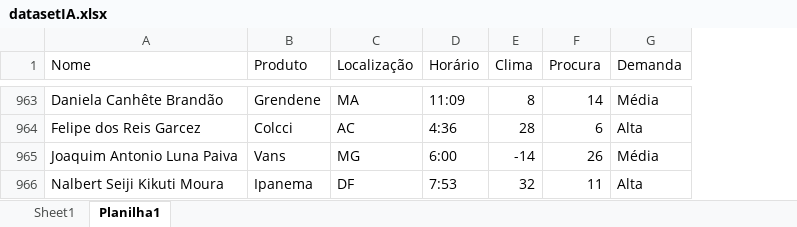
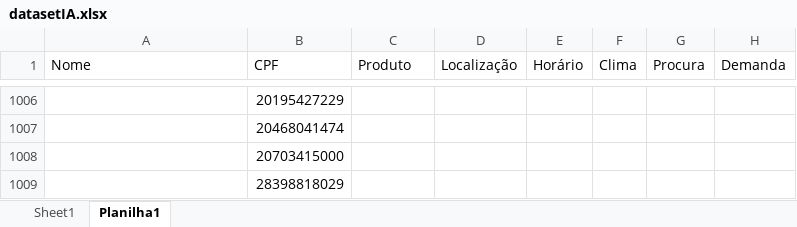
Before and after one commit to rafaellabastos/savvyfix-ia-notebook, an Excel workbook: datasetIA.xlsx, sheet Planilha1, drawn as a sheet; only a part is shown, gaps mark what is left out; values as stored, in another font and other column widths than the file's, no cell formats; conditional formats not drawn; addresses are those after the commit; the diff covers the shown part only; the diff names each change by its address in the sheet, - before the commit and + after, or states it on an @@ line.

```diff
--- a/datasetIA.xlsx (sheet Planilha1)
+++ b/datasetIA.xlsx (sheet Planilha1)
+column B (CPF), rows 1006-1009: 20195427229 | 20468041474 | 20703415000 | 28398818029
-A1006 (Nome): Daniela Canhête Brandão
+A1006 (Nome): (empty)
-C1006 (Produto): Grendene
+C1006 (Produto): (empty)
-D1006 (Localização): MA
+D1006 (Localização): (empty)
-E1006 (Horário): 11:09
+E1006 (Horário): (empty)
-F1006 (Clima): 8
+F1006 (Clima): (empty)
-G1006 (Procura): 14
+G1006 (Procura): (empty)
-H1006 (Demanda): Média
+H1006 (Demanda): (empty)
-A1007 (Nome): Felipe dos Reis Garcez
+A1007 (Nome): (empty)
-C1007 (Produto): Colcci
+C1007 (Produto): (empty)
-D1007 (Localização): AC
+D1007 (Localização): (empty)
-E1007 (Horário): 4:36
+E1007 (Horário): (empty)
-F1007 (Clima): 28
+F1007 (Clima): (empty)
-G1007 (Procura): 6
+G1007 (Procura): (empty)
-H1007 (Demanda): Alta
+H1007 (Demanda): (empty)
-A1008 (Nome): Joaquim Antonio Luna Paiva
+A1008 (Nome): (empty)
-C1008 (Produto): Vans
+C1008 (Produto): (empty)
-D1008 (Localização): MG
+D1008 (Localização): (empty)
-E1008 (Horário): 6:00
+E1008 (Horário): (empty)
-F1008 (Clima): -14
+F1008 (Clima): (empty)
-G1008 (Procura): 26
+G1008 (Procura): (empty)
-H1008 (Demanda): Média
+H1008 (Demanda): (empty)
-A1009 (Nome): Nalbert Seiji Kikuti Moura
+A1009 (Nome): (empty)
-C1009 (Produto): Ipanema
+C1009 (Produto): (empty)
-D1009 (Localização): DF
+D1009 (Localização): (empty)
-E1009 (Horário): 7:53
+E1009 (Horário): (empty)
-F1009 (Clima): 32
+F1009 (Clima): (empty)
-G1009 (Procura): 11
+G1009 (Procura): (empty)
-H1009 (Demanda): Alta
+H1009 (Demanda): (empty)
```
Also changed, not shown: 61 added rows, 925 moved rows and 273 edited cells elsewhere in this sheet, cell formats.
